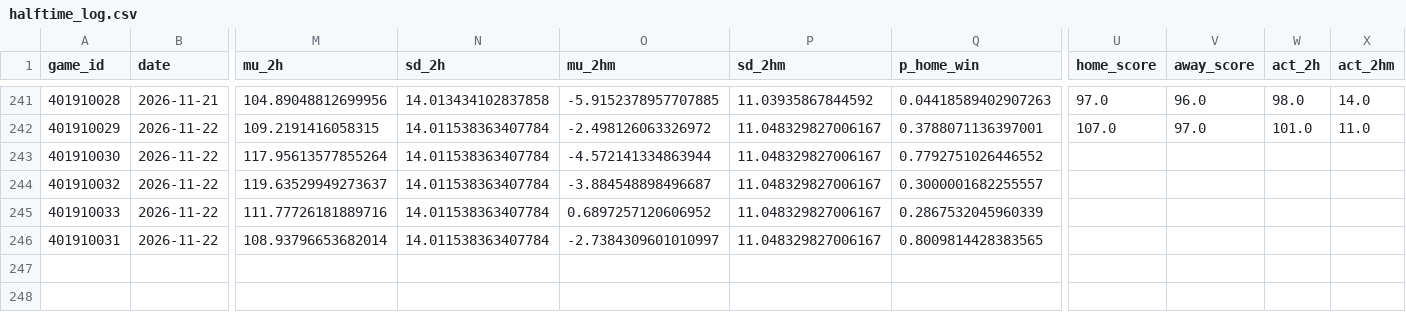
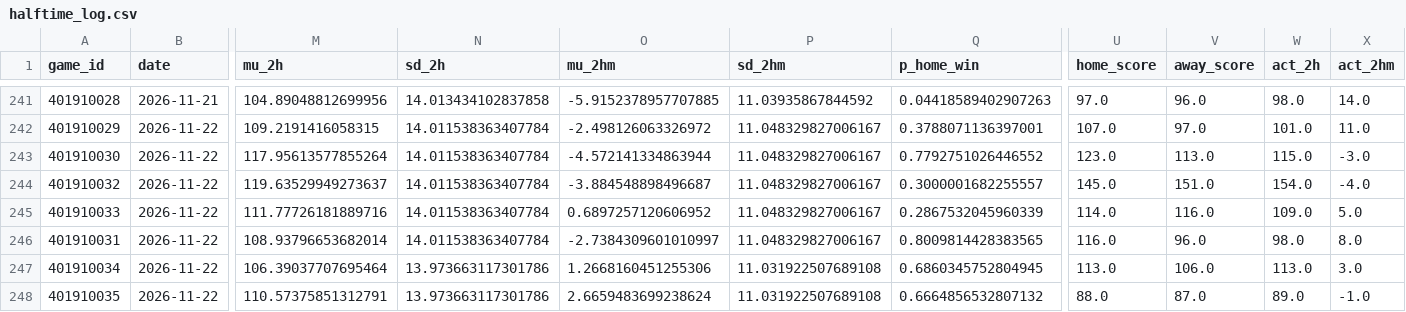
Before and after one commit to quintonmwilson/nba-model, a CSV file: model/halftime_log.csv, drawn as a sheet; only a part is shown, gaps mark what is left out; rows hold the shown columns only; the diff names each change by its address in the sheet, - before the commit and + after, or states it on an @@ line.

```diff
--- a/model/halftime_log.csv
+++ b/model/halftime_log.csv
-U243 (home_score): (empty)
+U243 (home_score): 123.0
-V243 (away_score): (empty)
+V243 (away_score): 113.0
-W243 (act_2h): (empty)
+W243 (act_2h): 115.0
-X243 (act_2hm): (empty)
+X243 (act_2hm): -3.0
-U244 (home_score): (empty)
+U244 (home_score): 145.0
-V244 (away_score): (empty)
+V244 (away_score): 151.0
-W244 (act_2h): (empty)
+W244 (act_2h): 154.0
-X244 (act_2hm): (empty)
+X244 (act_2hm): -4.0
-U245 (home_score): (empty)
+U245 (home_score): 114.0
-V245 (away_score): (empty)
+V245 (away_score): 116.0
-W245 (act_2h): (empty)
+W245 (act_2h): 109.0
-X245 (act_2hm): (empty)
+X245 (act_2hm): 5.0
-U246 (home_score): (empty)
+U246 (home_score): 116.0
-V246 (away_score): (empty)
+V246 (away_score): 96.0
-W246 (act_2h): (empty)
+W246 (act_2h): 98.0
-X246 (act_2hm): (empty)
+X246 (act_2hm): 8.0
+row 247: 401910034 | 2026-11-22 | 106.39037707695464 | 13.973663117301786 | 1.2668160451255306 | 11.031922507689108 | 0.6860345752804945 | 113.0 | 106.0 | 113.0 | 3.0
+row 248: 401910035 | 2026-11-22 | 110.57375851312791 | 13.973663117301786 | 2.6659483699238624 | 11.031922507689108 | 0.6664856532807132 | 88.0 | 87.0 | 89.0 | -1.0
```
Also changed, not shown: 1 other file.
